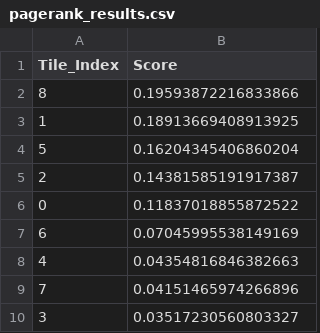
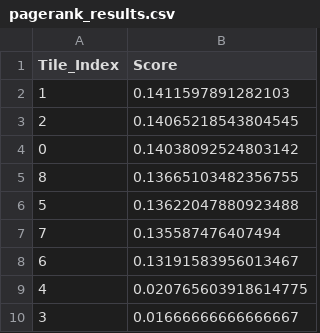
Before and after one commit to ZzDangprozZ3/SIR, a CSV file: CausalRCA/pagerank_results.csv, drawn as a sheet.

```diff
--- a/CausalRCA/pagerank_results.csv
+++ b/CausalRCA/pagerank_results.csv
@@ -1,10 +1,10 @@
 Tile_Index,Score
-8,0.19593872216833866
-1,0.18913669408913925
-5,0.16204345406860204
-2,0.14381585191917387
-0,0.11837018855872522
-6,0.07045995538149169
-4,0.04354816846382663
-7,0.04151465974266896
-3,0.03517230560803327
+1,0.1411597891282103
+2,0.14065218543804545
+0,0.14038092524803142
+8,0.13665103482356755
+5,0.13622047880923488
+7,0.135587476407494
+6,0.13191583956013467
+4,0.020765603918614775
+3,0.01666666666666667
```
Also changed, not shown: 2 other files.
